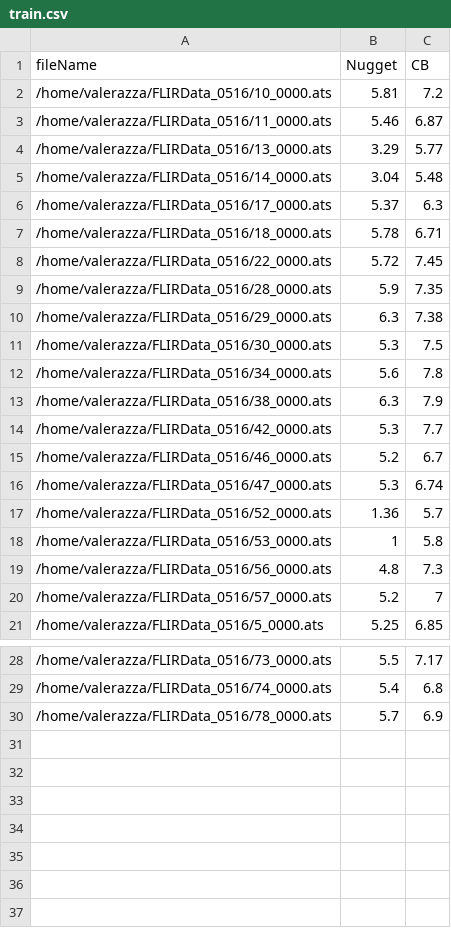
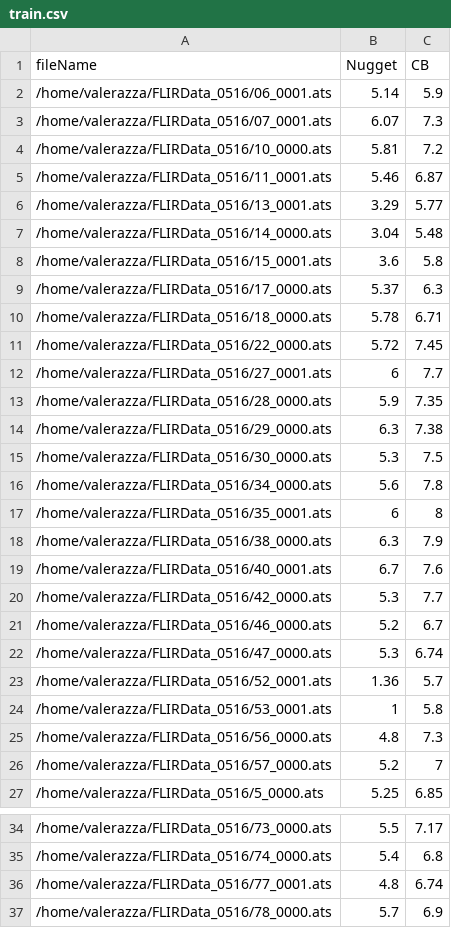
Before and after one commit to valentino831/AI_ThermoDiameters, a CSV file: train.csv, drawn as a sheet; only a part is shown, gaps mark what is left out.

```diff
--- a/train.csv
+++ b/train.csv
@@ -1,6 +1,9 @@
 fileName,Nugget,CB
+/home/valerazza/FLIRData_0516/06_0001.ats,5.14,5.9
+/home/valerazza/FLIRData_0516/07_0001.ats,6.07,7.3
 /home/valerazza/FLIRData_0516/10_0000.ats,5.81,7.2
-/home/valerazza/FLIRData_0516/11_0000.ats,5.46,6.87
-/home/valerazza/FLIRData_0516/13_0000.ats,3.29,5.77
+/home/valerazza/FLIRData_0516/11_0001.ats,5.46,6.87
+/home/valerazza/FLIRData_0516/13_0001.ats,3.29,5.77
 /home/valerazza/FLIRData_0516/14_0000.ats,3.04,5.48
+/home/valerazza/FLIRData_0516/15_0001.ats,3.6,5.8
 /home/valerazza/FLIRData_0516/17_0000.ats,5.37,6.3
@@ -8,2 +11,3 @@ fileName,Nugget,CB
 /home/valerazza/FLIRData_0516/22_0000.ats,5.72,7.45
+/home/valerazza/FLIRData_0516/27_0001.ats,6,7.7
 /home/valerazza/FLIRData_0516/28_0000.ats,5.9,7.35
@@ -12,3 +16,5 @@ fileName,Nugget,CB
 /home/valerazza/FLIRData_0516/34_0000.ats,5.6,7.8
+/home/valerazza/FLIRData_0516/35_0001.ats,6,8
 /home/valerazza/FLIRData_0516/38_0000.ats,6.3,7.9
+/home/valerazza/FLIRData_0516/40_0001.ats,6.7,7.6
 /home/valerazza/FLIRData_0516/42_0000.ats,5.3,7.7
@@ -16,4 +22,4 @@ fileName,Nugget,CB
 /home/valerazza/FLIRData_0516/47_0000.ats,5.3,6.74
-/home/valerazza/FLIRData_0516/52_0000.ats,1.36,5.7
-/home/valerazza/FLIRData_0516/53_0000.ats,1,5.8
+/home/valerazza/FLIRData_0516/52_0001.ats,1.36,5.7
+/home/valerazza/FLIRData_0516/53_0001.ats,1,5.8
 /home/valerazza/FLIRData_0516/56_0000.ats,4.8,7.3
@@ -29,2 +35,3 @@ fileName,Nugget,CB
 /home/valerazza/FLIRData_0516/74_0000.ats,5.4,6.8
+/home/valerazza/FLIRData_0516/77_0001.ats,4.8,6.74
 /home/valerazza/FLIRData_0516/78_0000.ats,5.7,6.9
```
Also changed, not shown: completo.csv, test.csv, 1 other file.
